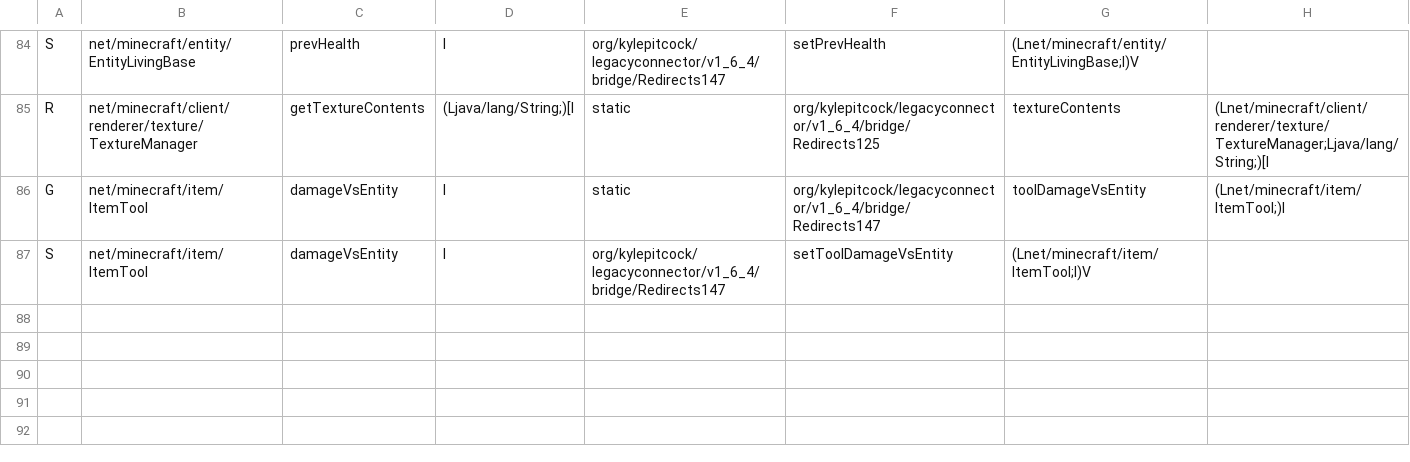
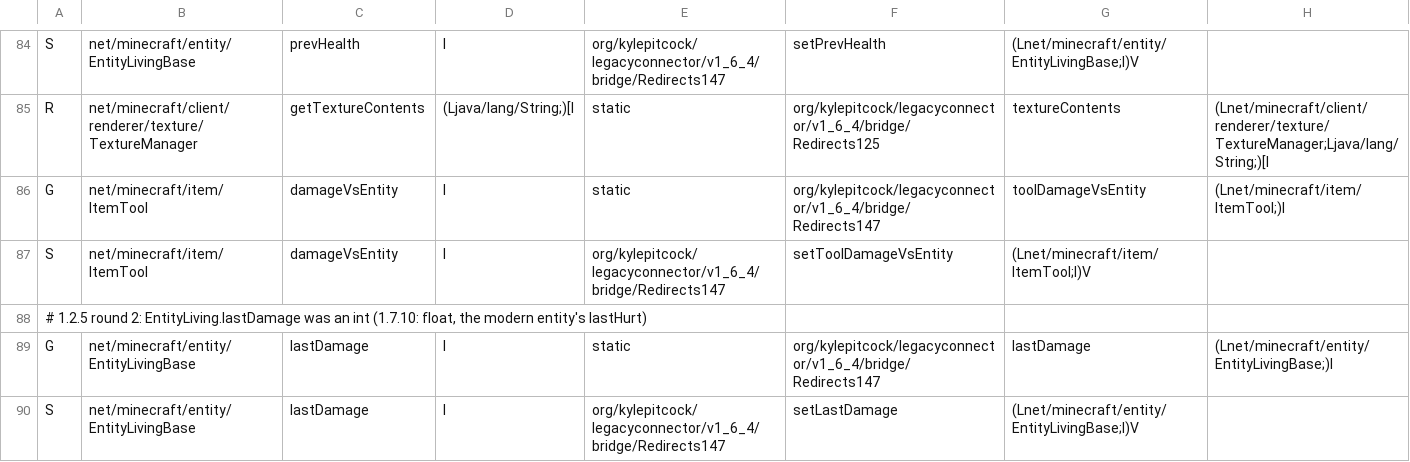
Before and after one commit to kylepitcock/Legacy-Connector, a TSV file: loader/src/main/resources/legacyconnector/forward/1.4.7/member-manual.tsv, drawn as a sheet; only a part is shown, gaps mark what is left out; the diff names each change by its address in the sheet, - before the commit and + after, or states it on an @@ line.

```diff
--- a/loader/src/main/resources/legacyconnector/forward/1.4.7/member-manual.tsv
+++ b/loader/src/main/resources/legacyconnector/forward/1.4.7/member-manual.tsv
+row 88: # 1.2.5 round 2: EntityLiving.lastDamage was an int (1.7.10: float, the modern entity's lastHurt)
+row 89: G | net/minecraft/entity/EntityLivingBase | lastDamage | I | static | org/kylepitcock/legacyconnector/v1_6_4/bridge/Redirects147 | lastDamage | (Lnet/minecraft/entity/EntityLivingBase;)I
+row 90: S | net/minecraft/entity/EntityLivingBase | lastDamage | I | org/kylepitcock/legacyconnector/v1_6_4/bridge/Redirects147 | setLastDamage | (Lnet/minecraft/entity/EntityLivingBase;I)V
```
Also changed, not shown: loader/src/main/resources/legacyconnector/forward/1.6.4/class-renames.tsv, 12 other files.
